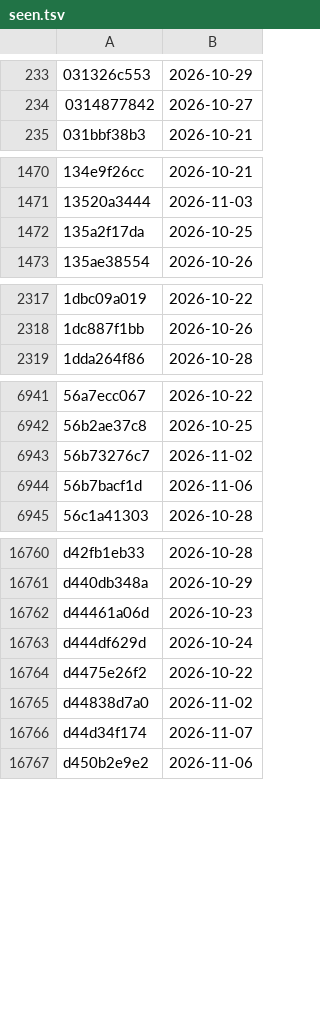
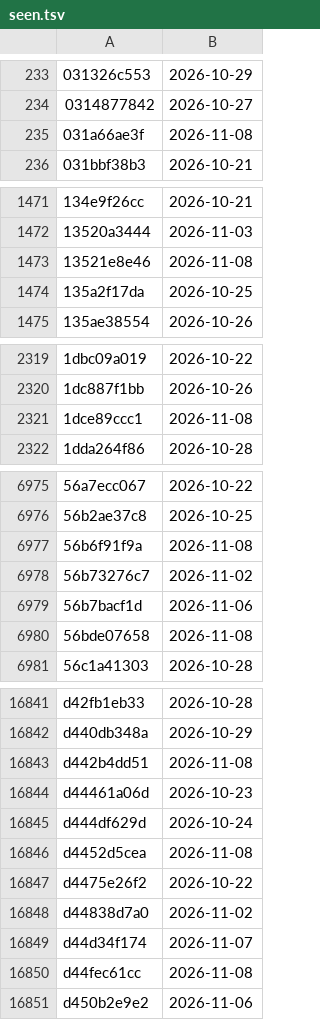
Before and after one commit to HaoPhuc/daily-news, a TSV file: feed/seen.tsv, drawn as a sheet; only a part is shown, gaps mark what is left out; the diff covers the shown part only.

```diff
--- a/feed/seen.tsv
+++ b/feed/seen.tsv
@@ -234,2 +234,3 @@
 0314877842	2026-10-27
+031a66ae3f	2026-11-08
 031bbf38b3	2026-10-21
@@ -1471,2 +1472,3 @@
 13520a3444	2026-11-03
+13521e8e46	2026-11-08
 135a2f17da	2026-10-25
@@ -2318,2 +2320,3 @@
 1dc887f1bb	2026-10-26
+1dce89ccc1	2026-11-08
 1dda264f86	2026-10-28
@@ -6942,4 +6976,6 @@
 56b2ae37c8	2026-10-25
+56b6f91f9a	2026-11-08
 56b73276c7	2026-11-02
 56b7bacf1d	2026-11-06
+56bde07658	2026-11-08
 56c1a41303	2026-10-28
@@ -16761,4 +16842,6 @@ d42fb1eb33	2026-10-28
 d440db348a	2026-10-29
+d442b4dd51	2026-11-08
 d44461a06d	2026-10-23
 d444df629d	2026-10-24
+d4452d5cea	2026-11-08
 d4475e26f2	2026-10-22
@@ -16766,2 +16849,3 @@ d44838d7a0	2026-11-02
 d44d34f174	2026-11-07
+d44fec61cc	2026-11-08
 d450b2e9e2	2026-11-06
```
Also changed, not shown: 88 added rows elsewhere in this file, 2 other files.
